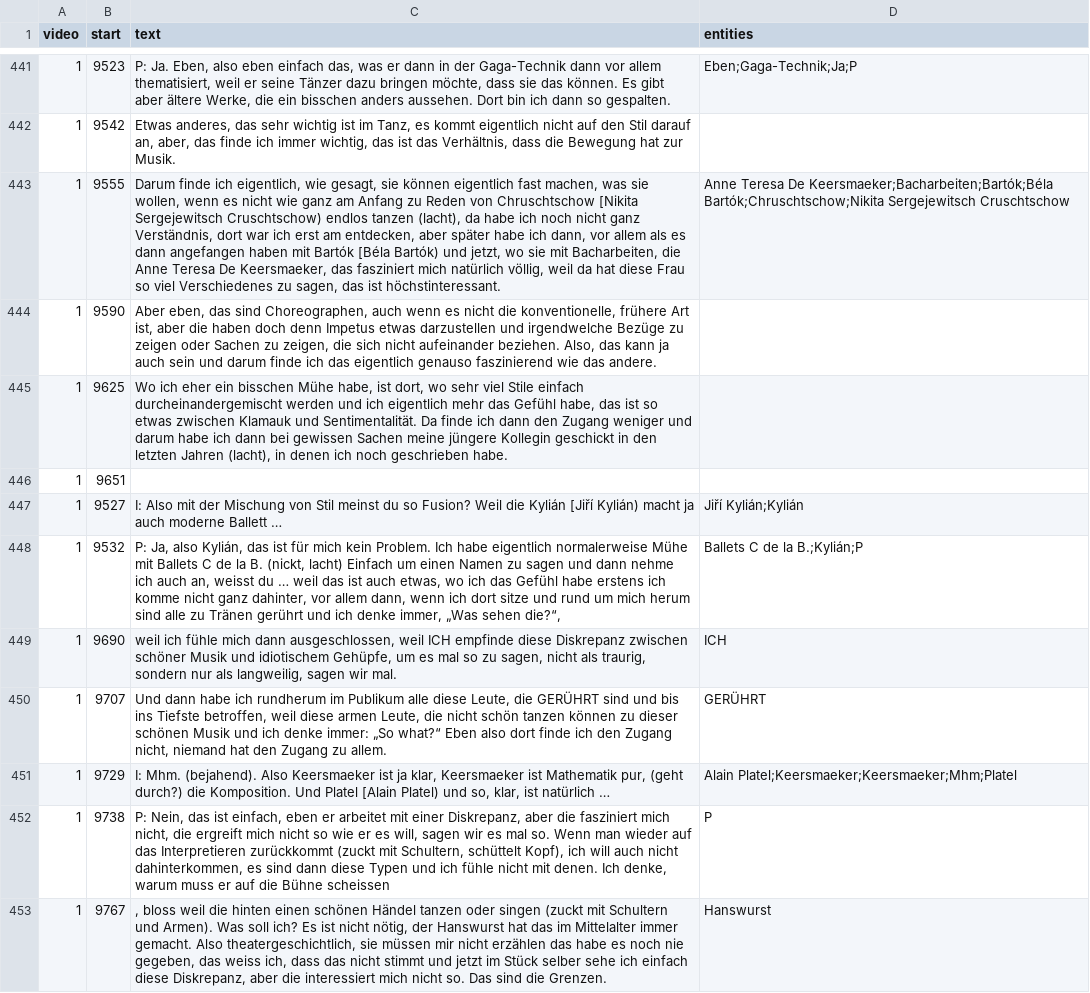
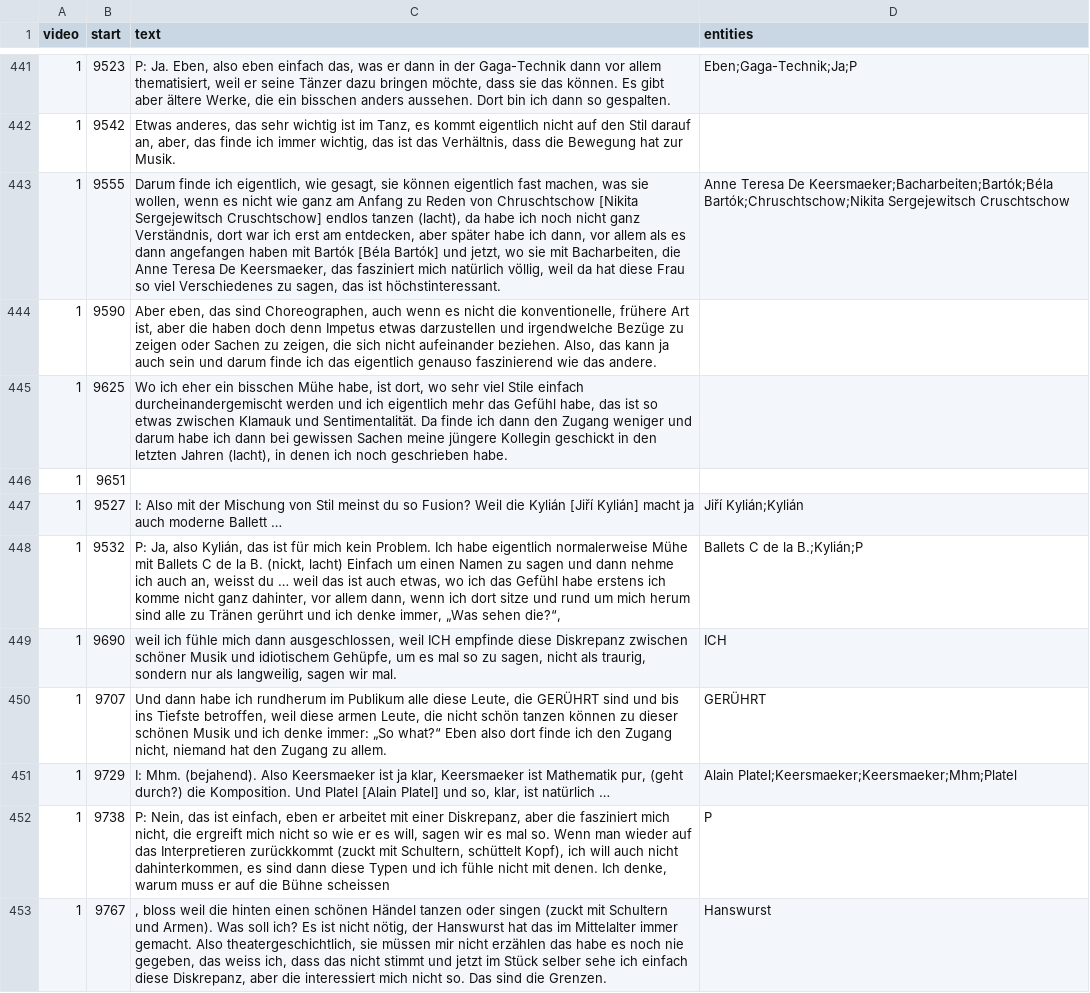
Before and after one commit to sapa/pellaton-experience-data, a CSV file: data/segments.csv, drawn as a sheet; only a part is shown, gaps mark what is left out; the diff covers the shown part only; the diff names each change by its address in the sheet, - before the commit and + after, or states it on an @@ line.

```diff
--- a/data/segments.csv
+++ b/data/segments.csv
-C443 (text): …[Nikita Sergejewitsch Cruschtschow) endlos tanzen (lacht), da habe ich noch nicht ganz Verständnis, dort war ich erst am entdecken, aber später habe ich dann, vor allem als es dann angefangen haben mit Bartók [Béla Bartók) und jetzt,…
+C443 (text): …[Nikita Sergejewitsch Cruschtschow] endlos tanzen (lacht), da habe ich noch nicht ganz Verständnis, dort war ich erst am entdecken, aber später habe ich dann, vor allem als es dann angefangen haben mit Bartók [Béla Bartók] und jetzt,…
-C447 (text): …Kylián [Jiří Kylián) macht ja…
+C447 (text): …Kylián [Jiří Kylián] macht ja…
-C451 (text): …Platel [Alain Platel) und so,…
+C451 (text): …Platel [Alain Platel] und so,…
```
Also changed, not shown: 109 edited cells elsewhere in this file, data/entities.csv.
